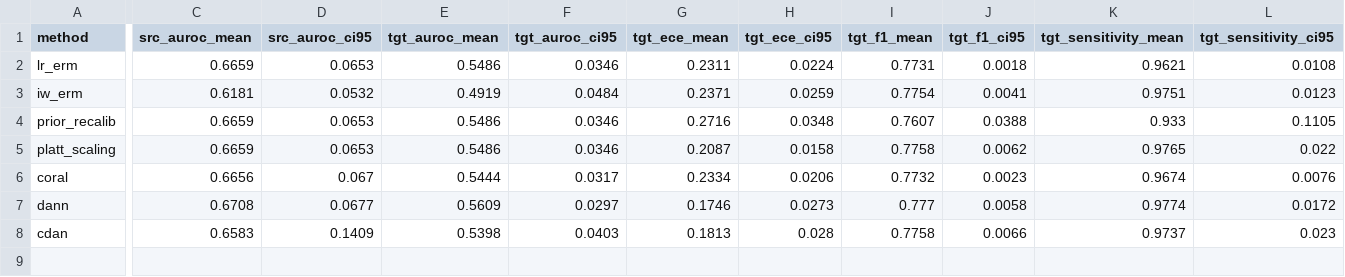
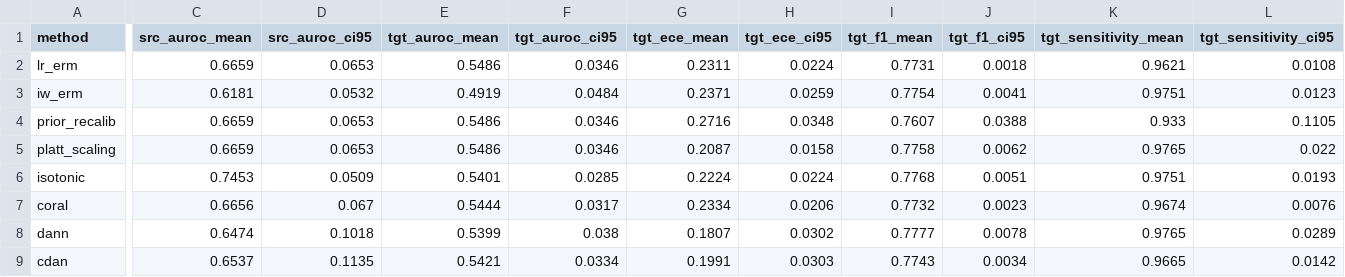
Before and after one commit to LudoLe/shift-surv-benchmark, a CSV file: outputs/tables/i3lung_SZMC_INT_summary.csv, drawn as a sheet; only a part is shown, gaps mark what is left out; addresses are those after the commit; rows hold the shown columns only; the diff covers the shown part only; the diff names each change by its address in the sheet, - before the commit and + after, or states it on an @@ line.

```diff
--- a/outputs/tables/i3lung_SZMC_INT_summary.csv
+++ b/outputs/tables/i3lung_SZMC_INT_summary.csv
+row 6: isotonic | 0.7453 | 0.0509 | 0.5401 | 0.0285 | 0.2224 | 0.0224 | 0.7768 | 0.0051 | 0.9751 | 0.0193
-C8 (src_auroc_mean): 0.6708
+C8 (src_auroc_mean): 0.6474
-D8 (src_auroc_ci95): 0.0677
+D8 (src_auroc_ci95): 0.1018
-E8 (tgt_auroc_mean): 0.5609
+E8 (tgt_auroc_mean): 0.5399
-F8 (tgt_auroc_ci95): 0.0297
+F8 (tgt_auroc_ci95): 0.038
-G8 (tgt_ece_mean): 0.1746
+G8 (tgt_ece_mean): 0.1807
-H8 (tgt_ece_ci95): 0.0273
+H8 (tgt_ece_ci95): 0.0302
-I8 (tgt_f1_mean): 0.777
+I8 (tgt_f1_mean): 0.7777
-J8 (tgt_f1_ci95): 0.0058
+J8 (tgt_f1_ci95): 0.0078
-K8 (tgt_sensitivity_mean): 0.9774
+K8 (tgt_sensitivity_mean): 0.9765
-L8 (tgt_sensitivity_ci95): 0.0172
+L8 (tgt_sensitivity_ci95): 0.0289
-C9 (src_auroc_mean): 0.6583
+C9 (src_auroc_mean): 0.6537
-D9 (src_auroc_ci95): 0.1409
+D9 (src_auroc_ci95): 0.1135
-E9 (tgt_auroc_mean): 0.5398
+E9 (tgt_auroc_mean): 0.5421
-F9 (tgt_auroc_ci95): 0.0403
+F9 (tgt_auroc_ci95): 0.0334
-G9 (tgt_ece_mean): 0.1813
+G9 (tgt_ece_mean): 0.1991
-H9 (tgt_ece_ci95): 0.028
+H9 (tgt_ece_ci95): 0.0303
-I9 (tgt_f1_mean): 0.7758
+I9 (tgt_f1_mean): 0.7743
-J9 (tgt_f1_ci95): 0.0066
+J9 (tgt_f1_ci95): 0.0034
-K9 (tgt_sensitivity_mean): 0.9737
+K9 (tgt_sensitivity_mean): 0.9665
-L9 (tgt_sensitivity_ci95): 0.023
+L9 (tgt_sensitivity_ci95): 0.0142
```
Also changed, not shown: 8 edited cells elsewhere in this file, outputs/tables/i3lung_GHD_VHIO_summary.csv, outputs/tables/i3lung_MH_INT_summary.csv, 31 other files.
